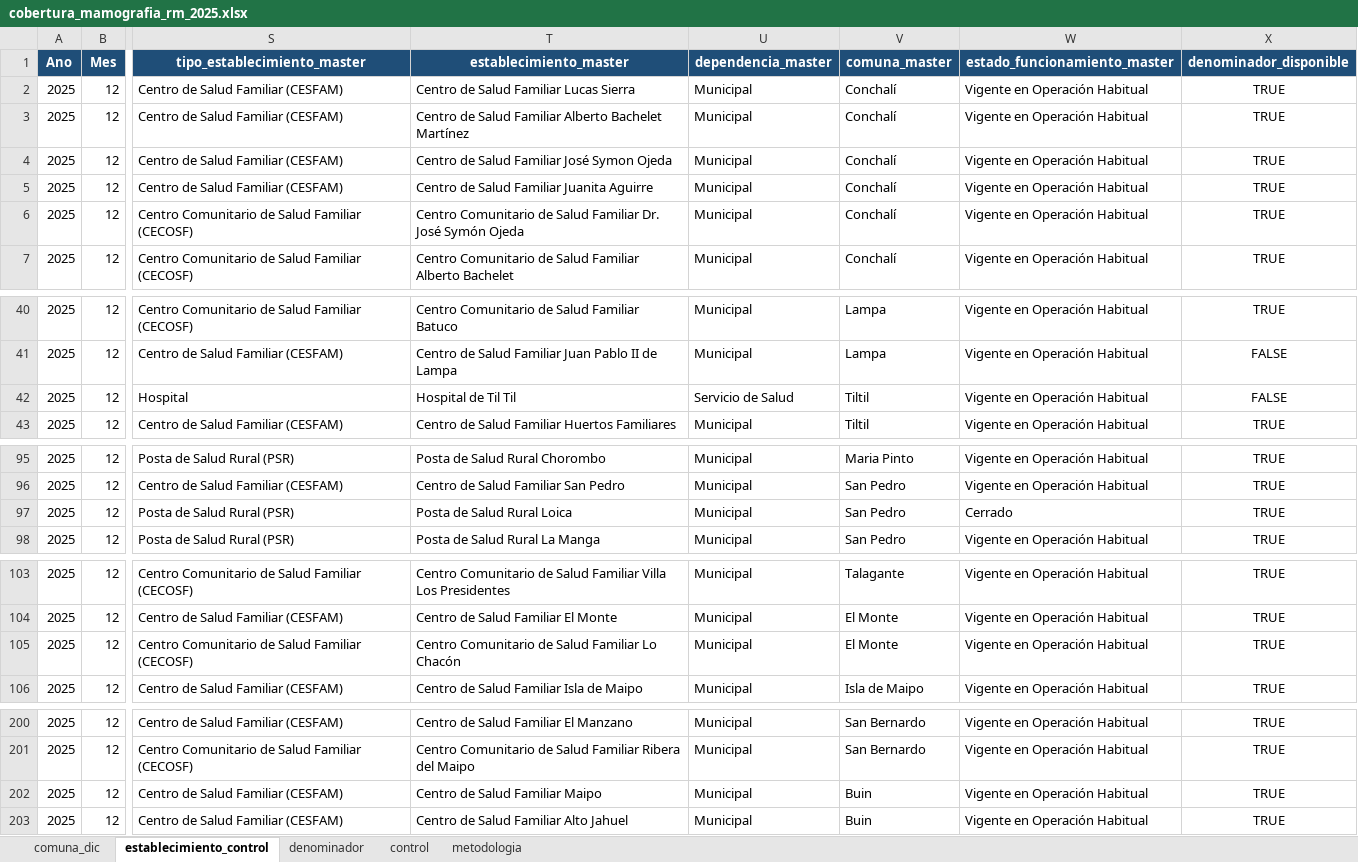
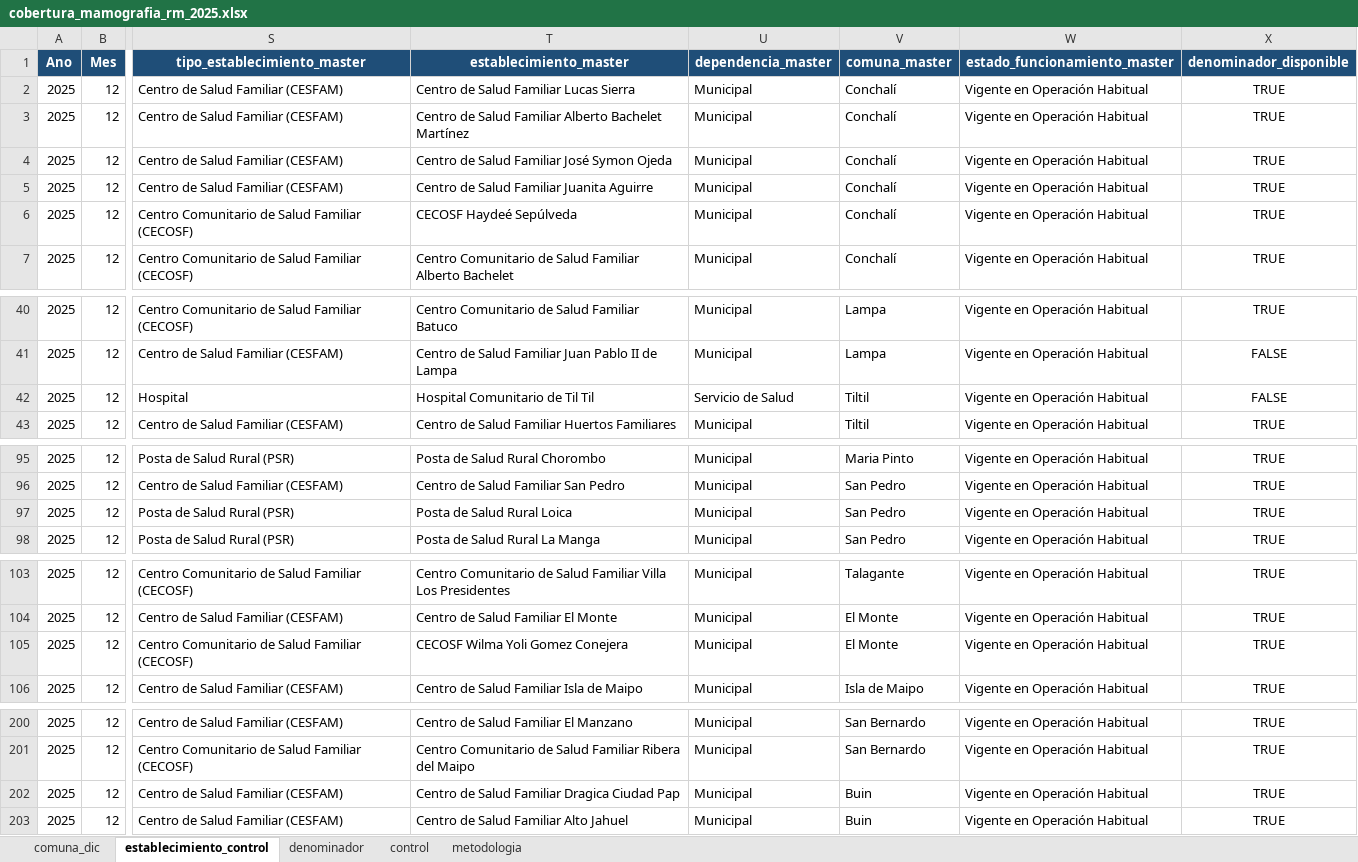
Before and after one commit to santiagofh/REM-Mamografias, an Excel workbook: output/cobertura_mamografia_rm_2025.xlsx, sheet establecimiento_control, drawn as a sheet; only a part is shown, gaps mark what is left out; values as stored, in another font and other column widths than the file's, no borders; the diff names each change by its address in the sheet, - before the commit and + after, or states it on an @@ line.

```diff
--- a/output/cobertura_mamografia_rm_2025.xlsx (sheet establecimiento_control)
+++ b/output/cobertura_mamografia_rm_2025.xlsx (sheet establecimiento_control)
-T6 (establecimiento_master): Centro Comunitario de Salud Familiar Dr. José Symón Ojeda
+T6 (establecimiento_master): CECOSF Haydeé Sepúlveda
-T42 (establecimiento_master): Hospital de Til Til
+T42 (establecimiento_master): Hospital Comunitario de Til Til
-W97 (estado_funcionamiento_master): Cerrado
+W97 (estado_funcionamiento_master): Vigente en Operación Habitual
-T105 (establecimiento_master): Centro Comunitario de Salud Familiar Lo Chacón
+T105 (establecimiento_master): CECOSF Wilma Yoli Gomez Conejera
-T202 (establecimiento_master): Centro de Salud Familiar Maipo
+T202 (establecimiento_master): Centro de Salud Familiar Dragica Ciudad Pap
```
Also changed, not shown: sheet denominador, sheet control, output/visualizacion_paralela_mamografia_dic_2025.xlsx, output_comparativo_rem_p12/comparativo_rem_p12_mes06_vs_mes12.xlsx, 9 other files.
